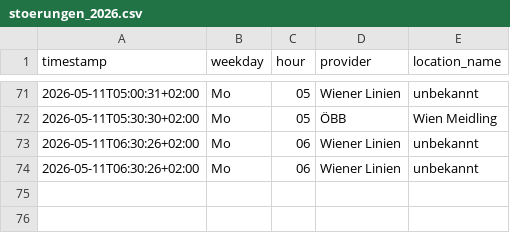
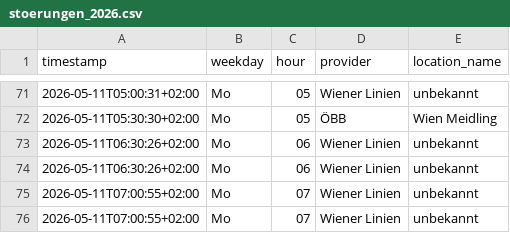
Before and after one commit to Origamihase/wien-oepnv, a CSV file: data/stats/stoerungen_2026.csv, drawn as a sheet; only a part is shown, gaps mark what is left out.

```diff
--- a/data/stats/stoerungen_2026.csv
+++ b/data/stats/stoerungen_2026.csv
@@ -74 +74,3 @@ timestamp,weekday,hour,provider,location_name
 2026-05-11T06:30:26+02:00,Mo,06,Wiener Linien,unbekannt
+2026-05-11T07:00:55+02:00,Mo,07,Wiener Linien,unbekannt
+2026-05-11T07:00:55+02:00,Mo,07,Wiener Linien,unbekannt
```
Also changed, not shown: data/stats/stammstrecke_2026.csv, 5 other files.
